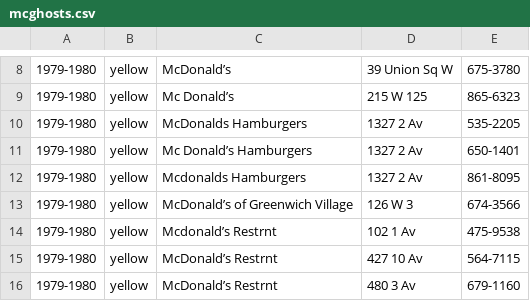
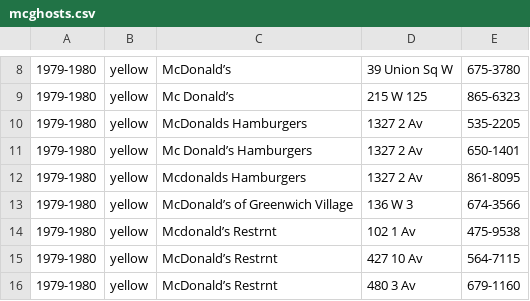
Before and after one commit to windmountain/mctrot, a CSV file: mcghosts/mcghosts.csv, drawn as a sheet; only a part is shown, gaps mark what is left out.

Commit message:
Make note of typo in 1979 yellow pages and fix

```diff
--- a/mcghosts/mcghosts.csv
+++ b/mcghosts/mcghosts.csv
@@ -12,3 +12,3 @@
 1979-1980,yellow,Mcdonalds Hamburgers,1327 2 Av,861-8095
-1979-1980,yellow,McDonald’s of Greenwich Village,126 W 3,674-3566
+1979-1980,yellow,McDonald’s of Greenwich Village,136 W 3,674-3566
 1979-1980,yellow,Mcdonald’s Restrnt,102 1 Av,475-9538
```
Also changed, not shown: mcghosts/mcghosts_geocoded.csv, 3 other files.
